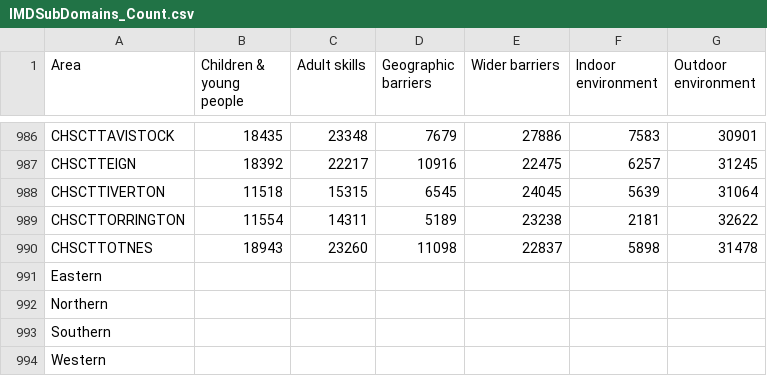
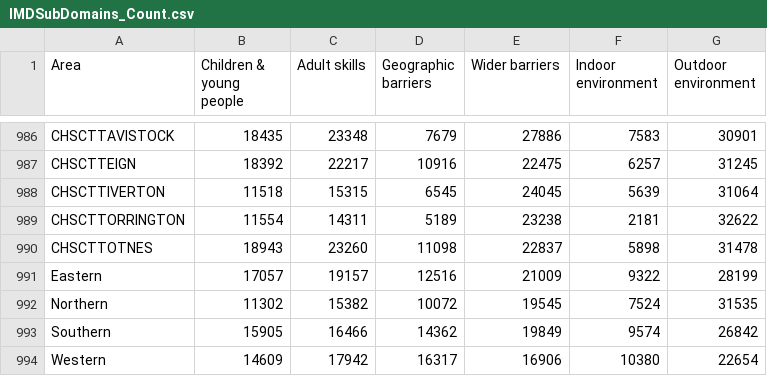
Before and after one commit to Devon-County-Council/jsna, a CSV file: IMDSubDomains_Count.csv, drawn as a sheet; only a part is shown, gaps mark what is left out.

Commit message:
Add files via upload

```diff
--- a/IMDSubDomains_Count.csv
+++ b/IMDSubDomains_Count.csv
@@ -990,5 +990,5 @@ CHSCTTORRINGTON,11554,14311,5189,23238,2181,32622
 CHSCTTOTNES,18943,23260,11098,22837,5898,31478
-Eastern,,,,,,
-Northern,,,,,,
-Southern,,,,,,
-Western,,,,,,
+Eastern,17057,19157,12516,21009,9322,28199
+Northern,11302,15382,10072,19545,7524,31535
+Southern,15905,16466,14362,19849,9574,26842
+Western,14609,17942,16317,16906,10380,22654
```
